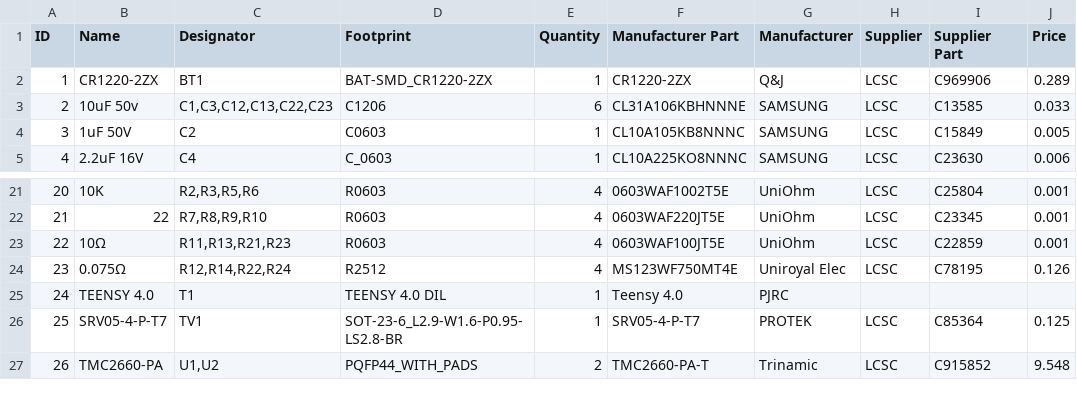
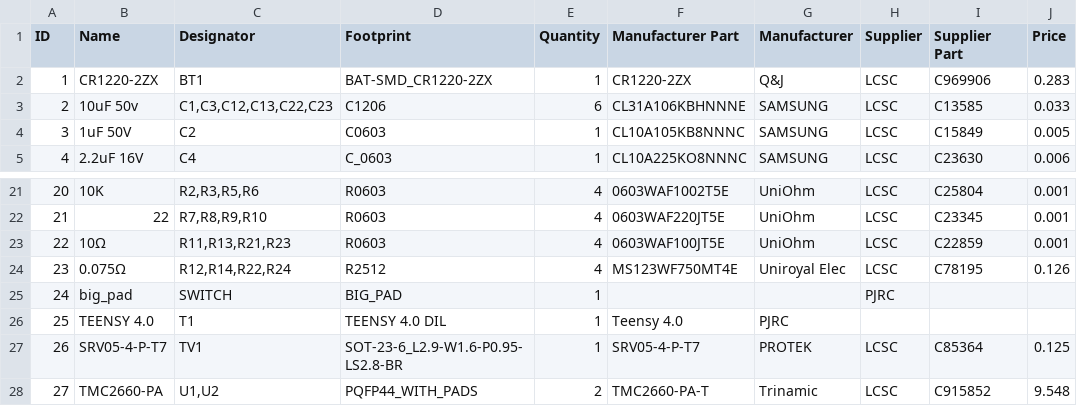
Before and after one commit to lordzurp/TeenAstro_Redux, a CSV file: Redux_v3.0/TeenAstro_Redux v3.0 - 4_BOM.csv, drawn as a sheet; only a part is shown, gaps mark what is left out; addresses are those after the commit; the diff names each change by its address in the sheet, - before the commit and + after, or states it on an @@ line.

```diff
--- a/Redux_v3.0/TeenAstro_Redux v3.0 - 4_BOM.csv
+++ b/Redux_v3.0/TeenAstro_Redux v3.0 - 4_BOM.csv
-J2 (Price): 0.289
+J2 (Price): 0.283
+row 25: 24 | big_pad | SWITCH | BIG_PAD | 1 |  |  | PJRC
@@ column A (ID) renumbered from row 26 down @@
```
Also changed, not shown: Redux_v3.0/TeenAstro_Redux v3.0 - 5_Pick n Place.csv, 11 other files.
